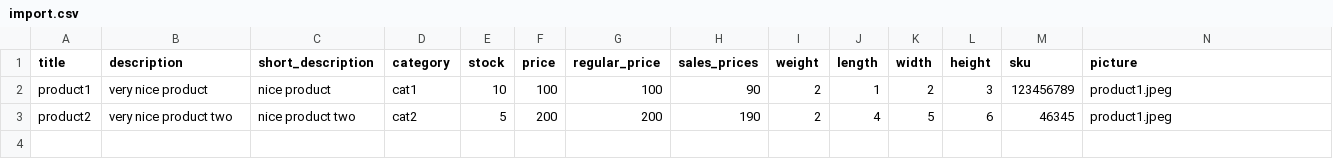
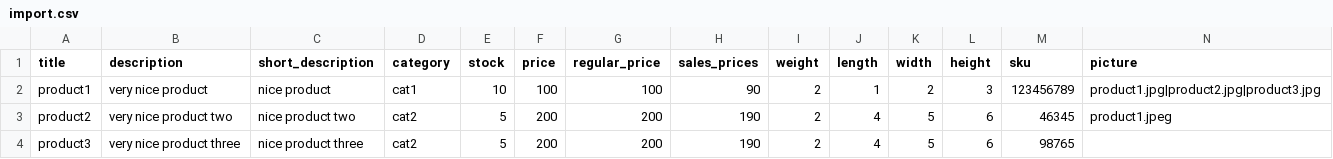
Before and after one commit to wp-plugins/woocommerce-csvimport, a CSV file: import.csv, drawn as a sheet.

```diff
--- a/import.csv
+++ b/import.csv
@@ -1,3 +1,4 @@
 title,description,short_description,category,stock,price,regular_price,sales_prices,weight,length,width,height,sku,picture
-product1,very nice product,nice product,cat1,10,100,100,90,2,1,2,3,123456789,product1.jpeg
+product1,very nice product,nice product,cat1,10,100,100,90,2,1,2,3,123456789,product1.jpg|product2.jpg|product3.jpg
 product2,very nice product two,nice product two,cat2,5,200,200,190,2,4,5,6,46345,product1.jpeg
+product3,very nice product three,nice product three,cat2,5,200,200,190,2,4,5,6,98765
```
Also changed, not shown: 5 other files.
